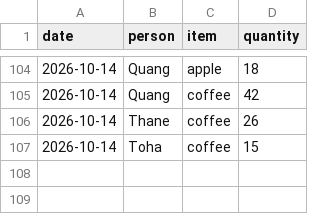
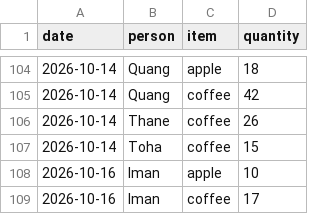
Before and after one commit to jadenmecham/flair_adult_breakfast, a CSV file: public/consumption.csv, drawn as a sheet; only a part is shown, gaps mark what is left out.

```diff
--- a/public/consumption.csv
+++ b/public/consumption.csv
@@ -107 +107,3 @@ date,person,item,quantity
 2026-10-14,Toha,coffee,15
+2026-10-16,Iman,apple,10
+2026-10-16,Iman,coffee,17
```
Also changed, not shown: public/types.csv.
